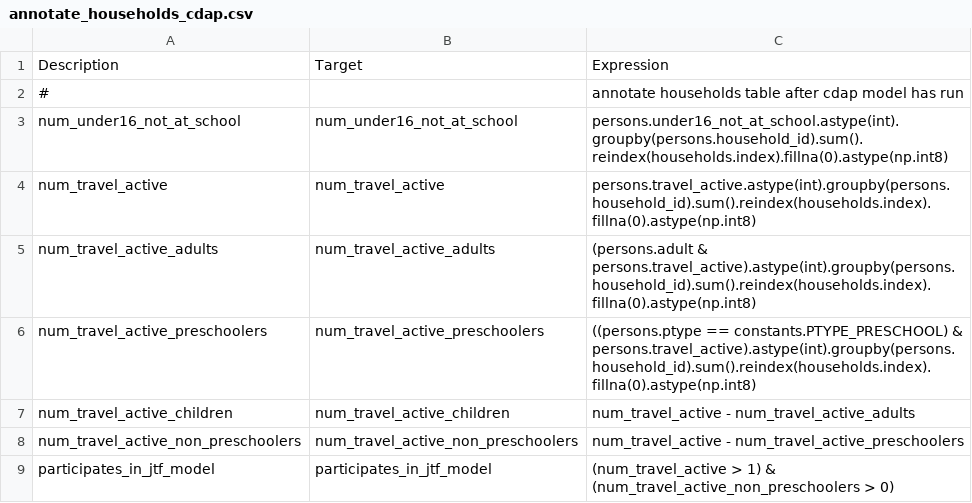
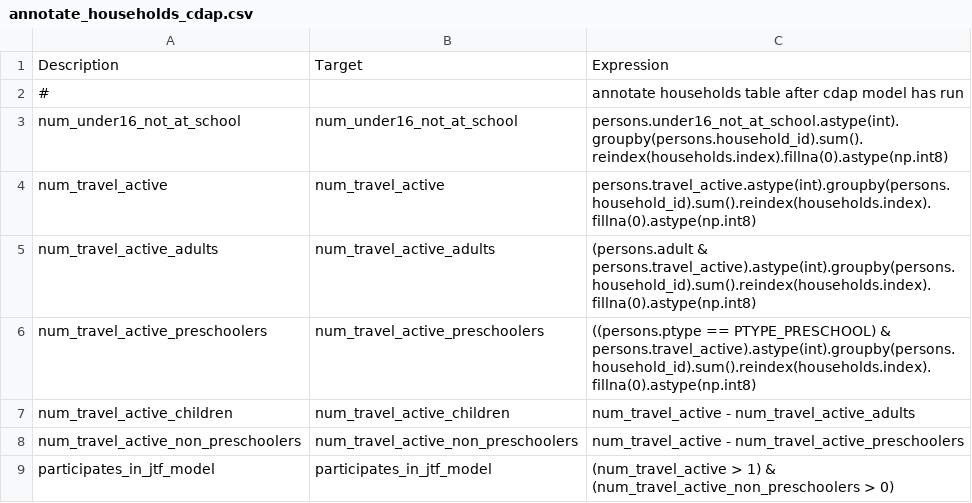
Before and after one commit to LBNL-UCB-STI/activitysim-configs-austin, a CSV file: configs/annotate_households_cdap.csv, drawn as a sheet.

```diff
--- a/configs/annotate_households_cdap.csv
+++ b/configs/annotate_households_cdap.csv
@@ -5,3 +5,3 @@ num_travel_active,num_travel_active,persons.travel_active.astype(int).groupby(pe
 num_travel_active_adults,num_travel_active_adults,(persons.adult & persons.travel_active).astype(int).groupby(persons.household_id).sum().reindex(households.index).fillna(0).astype(np.int8)
-num_travel_active_preschoolers,num_travel_active_preschoolers,((persons.ptype == constants.PTYPE_PRESCHOOL) & persons.travel_active).astype(int).groupby(persons.household_id).sum().reindex(households.index).fillna(0).astype(np.int8)
+num_travel_active_preschoolers,num_travel_active_preschoolers,((persons.ptype == PTYPE_PRESCHOOL) & persons.travel_active).astype(int).groupby(persons.household_id).sum().reindex(households.index).fillna(0).astype(np.int8)
 num_travel_active_children,num_travel_active_children,num_travel_active - num_travel_active_adults
```
Also changed, not shown: annotate_households.csv, configs/annotate_landuse.csv, 4 other files.
